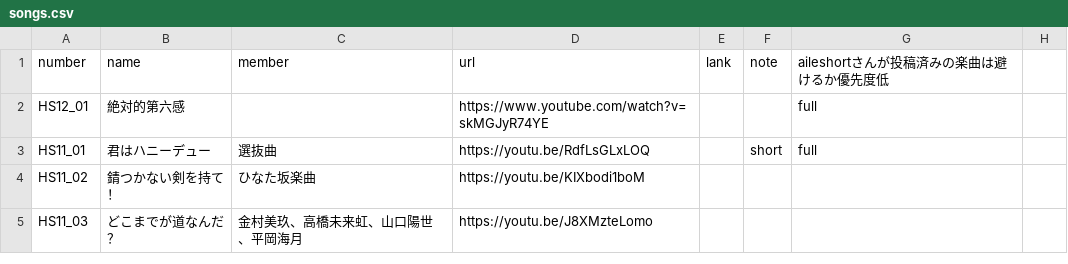
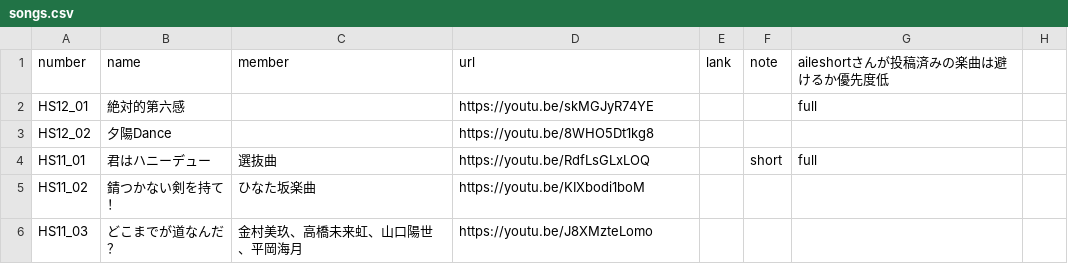
Before and after one commit to CircleTenThanks/YouTube, a CSV file: docs/_data/songs.csv, drawn as a sheet; only a part is shown.

Commit message:
Update

```diff
--- a/docs/_data/songs.csv
+++ b/docs/_data/songs.csv
@@ -1,3 +1,4 @@
 number,name,member,url,lank,note,aileshortさんが投稿済みの楽曲は避けるか優先度低,
-HS12_01,絶対的第六感,,https://www.youtube.com/watch?v=skMGJyR74YE,,,full,
+HS12_01,絶対的第六感,,https://youtu.be/skMGJyR74YE,,,full,
+HS12_02,夕陽Dance,,https://youtu.be/8WHO5Dt1kg8,,,,
 HS11_01,君はハニーデュー,選抜曲,https://youtu.be/RdfLsGLxLOQ,,short,full,
```
